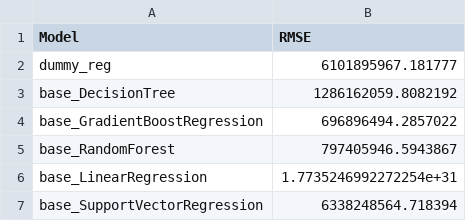
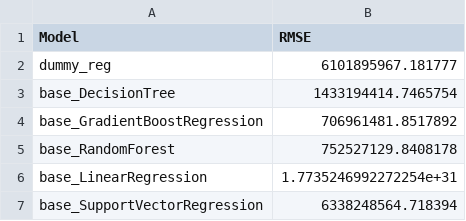
Before and after one commit to tejasph/house_price_prediction, a CSV file: results/model_table.csv, drawn as a sheet.

Commit message:
added script for RF model optimization

```diff
--- a/results/model_table.csv
+++ b/results/model_table.csv
@@ -2,5 +2,5 @@ Model,RMSE
 dummy_reg,6101895967.181777
-base_DecisionTree,1286162059.8082192
-base_GradientBoostRegression,696896494.2857022
-base_RandomForest,797405946.5943867
+base_DecisionTree,1433194414.7465754
+base_GradientBoostRegression,706961481.8517892
+base_RandomForest,752527129.8408178
 base_LinearRegression,1.7735246992272254e+31
```
Also changed, not shown: 4 other files.
